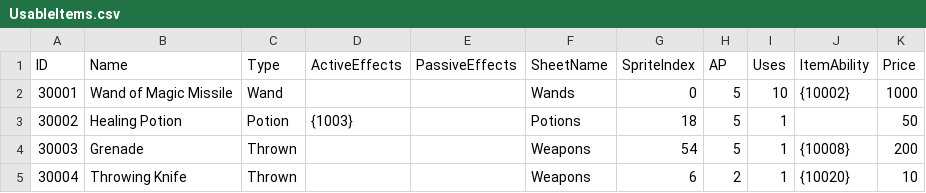
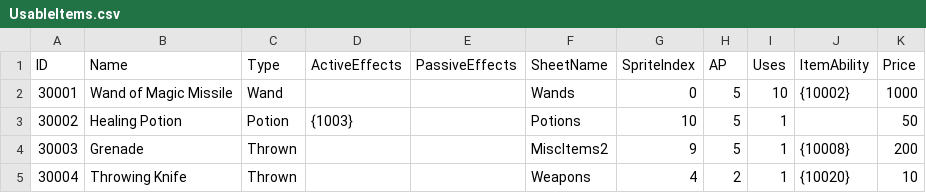
Before and after one commit to tdonlan/UnityRPG, a CSV file: Assets/Resources/Data/UsableItems.csv, drawn as a sheet.

```diff
--- a/Assets/Resources/Data/UsableItems.csv
+++ b/Assets/Resources/Data/UsableItems.csv
@@ -2,4 +2,4 @@ ID,Name,Type,ActiveEffects,PassiveEffects,SheetName,SpriteIndex,AP,Uses,ItemAbil
 30001,Wand of Magic Missile,Wand,,,Wands,0,5,10,{10002},1000
-30002,Healing Potion,Potion,{1003},,Potions,18,5,1,,50
-30003,Grenade,Thrown,,,Weapons,54,5,1,{10008},200
-30004,Throwing Knife,Thrown,,,Weapons,6,2,1,{10020},10
+30002,Healing Potion,Potion,{1003},,Potions,10,5,1,,50
+30003,Grenade,Thrown,,,MiscItems2,9,5,1,{10008},200
+30004,Throwing Knife,Thrown,,,Weapons,4,2,1,{10020},10
```
Also changed, not shown: Assets/Resources/Data/Weapons.csv.
